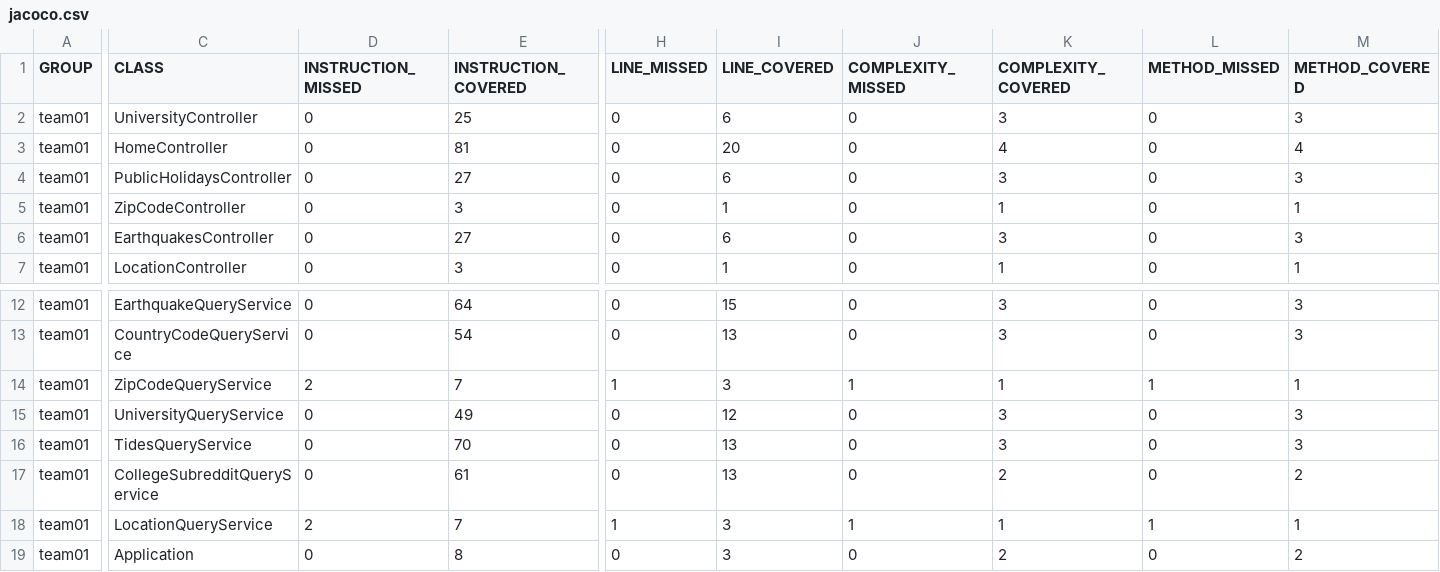
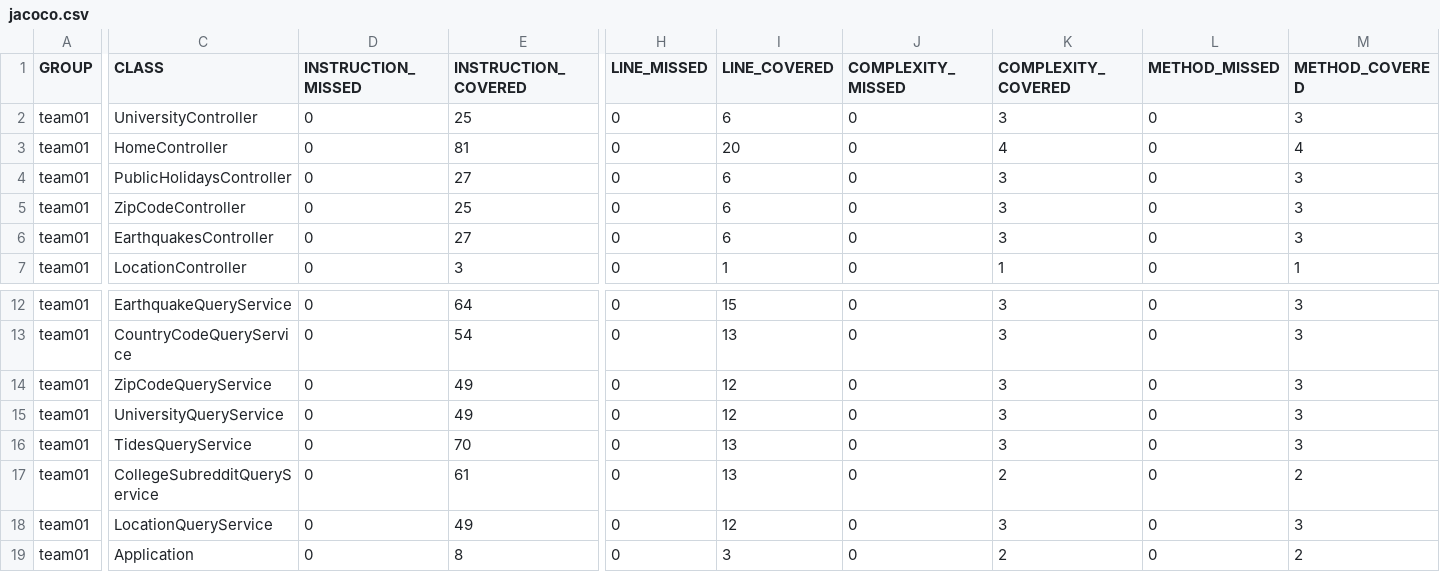
Before and after one commit to ucsb-cs156-m23/team01-m23-9am-2, a CSV file: prs/26/jacoco/jacoco.csv, drawn as a sheet; only a part is shown, gaps mark what is left out; the diff names each change by its address in the sheet, - before the commit and + after, or states it on an @@ line.

```diff
--- a/prs/26/jacoco/jacoco.csv
+++ b/prs/26/jacoco/jacoco.csv
-E5 (INSTRUCTION_COVERED): 3
+E5 (INSTRUCTION_COVERED): 25
-I5 (LINE_COVERED): 1
+I5 (LINE_COVERED): 6
-K5 (COMPLEXITY_COVERED): 1
+K5 (COMPLEXITY_COVERED): 3
-M5 (METHOD_COVERED): 1
+M5 (METHOD_COVERED): 3
-D14 (INSTRUCTION_MISSED): 2
+D14 (INSTRUCTION_MISSED): 0
-E14 (INSTRUCTION_COVERED): 7
+E14 (INSTRUCTION_COVERED): 49
-H14 (LINE_MISSED): 1
+H14 (LINE_MISSED): 0
-I14 (LINE_COVERED): 3
+I14 (LINE_COVERED): 12
-J14 (COMPLEXITY_MISSED): 1
+J14 (COMPLEXITY_MISSED): 0
-K14 (COMPLEXITY_COVERED): 1
+K14 (COMPLEXITY_COVERED): 3
-L14 (METHOD_MISSED): 1
+L14 (METHOD_MISSED): 0
-M14 (METHOD_COVERED): 1
+M14 (METHOD_COVERED): 3
-D18 (INSTRUCTION_MISSED): 2
+D18 (INSTRUCTION_MISSED): 0
-E18 (INSTRUCTION_COVERED): 7
+E18 (INSTRUCTION_COVERED): 49
-H18 (LINE_MISSED): 1
+H18 (LINE_MISSED): 0
-I18 (LINE_COVERED): 3
+I18 (LINE_COVERED): 12
-J18 (COMPLEXITY_MISSED): 1
+J18 (COMPLEXITY_MISSED): 0
-K18 (COMPLEXITY_COVERED): 1
+K18 (COMPLEXITY_COVERED): 3
-L18 (METHOD_MISSED): 1
+L18 (METHOD_MISSED): 0
-M18 (METHOD_COVERED): 1
+M18 (METHOD_COVERED): 3
```
Also changed, not shown: 13 other files.
